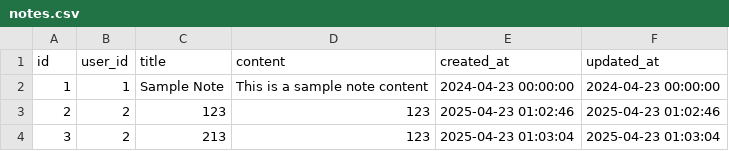
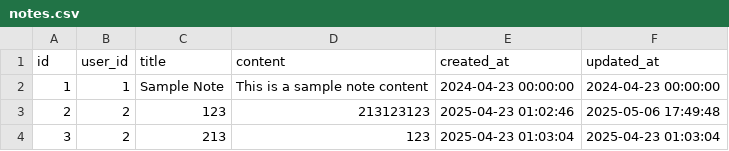
Before and after one commit to near85dy/projekts-piezimes, a CSV file: src/main/resources/notes.csv, drawn as a sheet.

Commit message:
Add some user and note update

```diff
--- a/src/main/resources/notes.csv
+++ b/src/main/resources/notes.csv
@@ -2,3 +2,3 @@ id,user_id,title,content,created_at,updated_at
 1,1,Sample Note,This is a sample note content,2024-04-23 00:00:00,2024-04-23 00:00:00
-2,2,123,123,2025-04-23 01:02:46,2025-04-23 01:02:46
+2,2,123,213123123,2025-04-23 01:02:46,2025-05-06 17:49:48
 3,2,213,123,2025-04-23 01:03:04,2025-04-23 01:03:04
```
Also changed, not shown: src/main/resources/users.csv, 5 other files.
